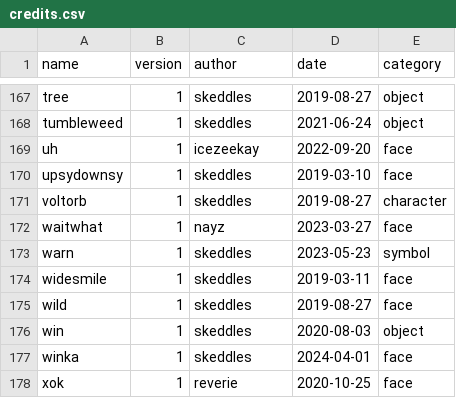
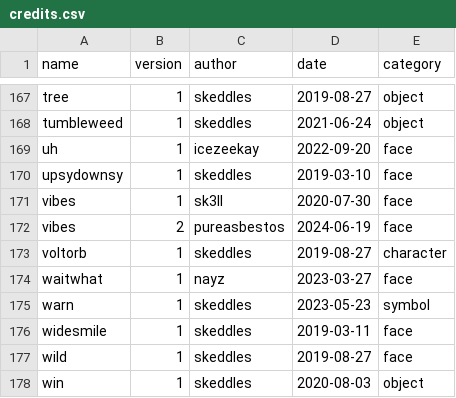
Before and after one commit to lospec/emoji-archive, a CSV file: credits.csv, drawn as a sheet; only a part is shown, gaps mark what is left out; the shorter side is filled out with more unchanged rows.

Commit message:
Add vibes

```diff
--- a/credits.csv
+++ b/credits.csv
@@ -170,2 +170,4 @@ uh,1,icezeekay,2022-09-20,face
 upsydownsy,1,skeddles,2019-03-10,face
+vibes,1,sk3ll,2020-07-30,face
+vibes,2,pureasbestos,2024-06-19,face
 voltorb,1,skeddles,2019-08-27,character
```
Also changed, not shown: 2 other files.
